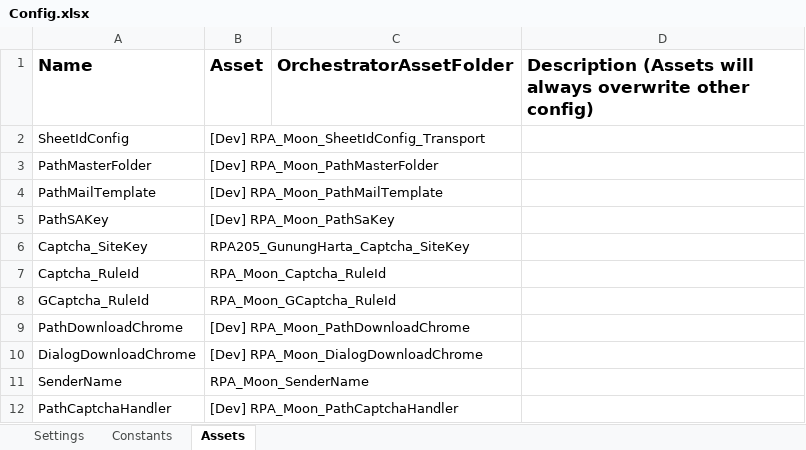
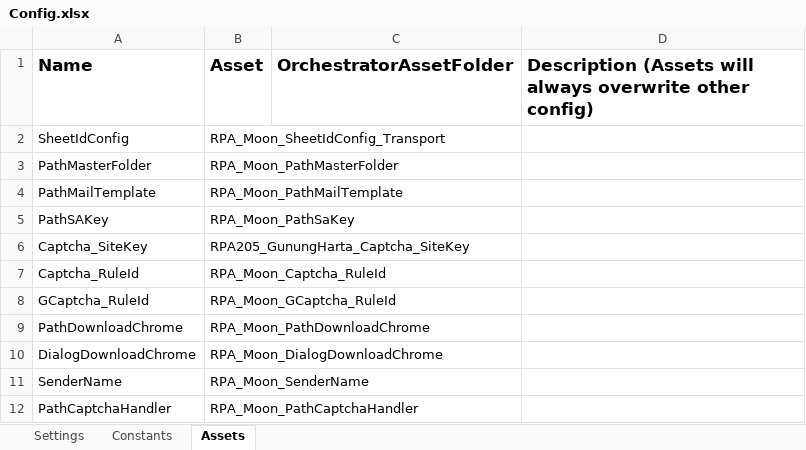
Before and after one commit to v-rifqipinasthika/dataautomation_personal, an Excel workbook: Traveloka_DataAutomation_Portal_Ptgununghartatransportsolutions/Data/Config.xlsx, sheet Assets, drawn as a sheet; values as stored, in another font and other column widths than the file's, no borders; the diff names each change by its address in the sheet, - before the commit and + after, or states it on an @@ line.

```diff
--- a/Traveloka_DataAutomation_Portal_Ptgununghartatransportsolutions/Data/Config.xlsx (sheet Assets)
+++ b/Traveloka_DataAutomation_Portal_Ptgununghartatransportsolutions/Data/Config.xlsx (sheet Assets)
-B2 (Asset): [Dev] RPA_Moon_SheetIdConfig_Transport
+B2 (Asset): RPA_Moon_SheetIdConfig_Transport
-B3 (Asset): [Dev] RPA_Moon_PathMasterFolder
+B3 (Asset): RPA_Moon_PathMasterFolder
-B4 (Asset): [Dev] RPA_Moon_PathMailTemplate
+B4 (Asset): RPA_Moon_PathMailTemplate
-B5 (Asset): [Dev] RPA_Moon_PathSaKey
+B5 (Asset): RPA_Moon_PathSaKey
-B9 (Asset): [Dev] RPA_Moon_PathDownloadChrome
+B9 (Asset): RPA_Moon_PathDownloadChrome
-B10 (Asset): [Dev] RPA_Moon_DialogDownloadChrome
+B10 (Asset): RPA_Moon_DialogDownloadChrome
-B12 (Asset): [Dev] RPA_Moon_PathCaptchaHandler
+B12 (Asset): RPA_Moon_PathCaptchaHandler
```
Also changed, not shown: sheet Settings, 6 other files.
